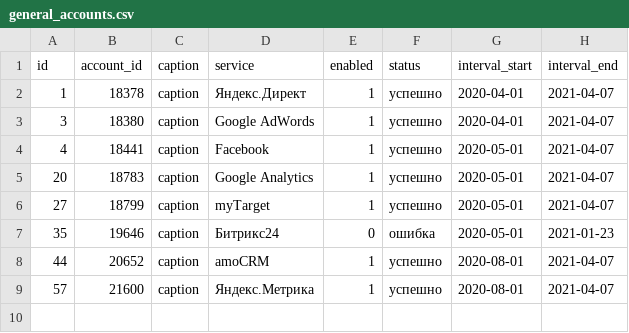
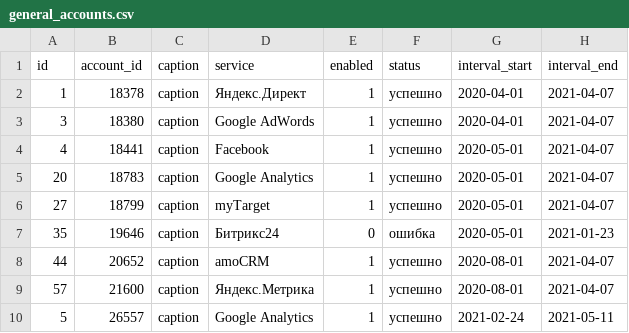
Before and after one commit to kzzzr/mybi-dbt-core, a CSV file: integration_tests/data/general/general_accounts.csv, drawn as a sheet.

```diff
--- a/integration_tests/data/general/general_accounts.csv
+++ b/integration_tests/data/general/general_accounts.csv
@@ -9 +9,2 @@
 57,21600,caption,Яндекс.Метрика,1,успешно,2020-08-01,2021-04-07
+5,26557,caption,Google Analytics,1,успешно,2021-02-24,2021-05-11
```
Also changed, not shown: integration_tests/data/general/general_locations.csv, integration_tests/data/general/general_traffic.csv, 12 other files.
